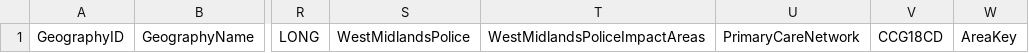
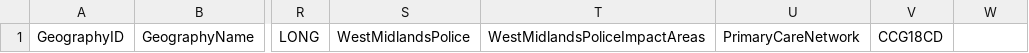
Before and after one commit to coventry-city-council/coventry-city-council.github.io, a CSV file: citywideintelhub/experimental/geographies-additional.csv, drawn as a sheet; only a part is shown, gaps mark what is left out; the diff names each change by its address in the sheet, - before the commit and + after, or states it on an @@ line.

```diff
--- a/citywideintelhub/experimental/geographies-additional.csv
+++ b/citywideintelhub/experimental/geographies-additional.csv
-W1: AreaKey
+W1: (empty)
```
Also changed, not shown: citywideintelhub/experimental/metricTypes-additional.csv, 7 other files.
